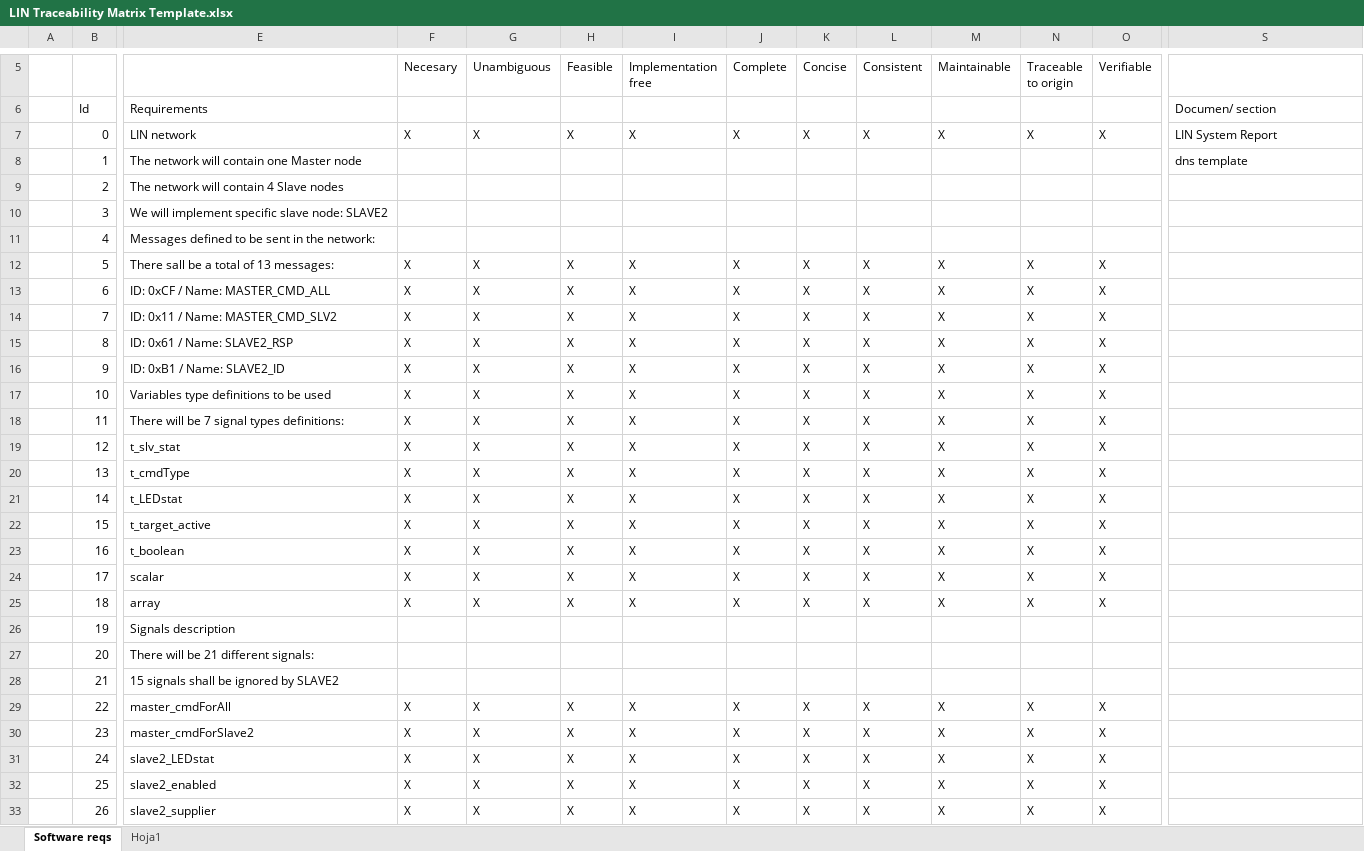
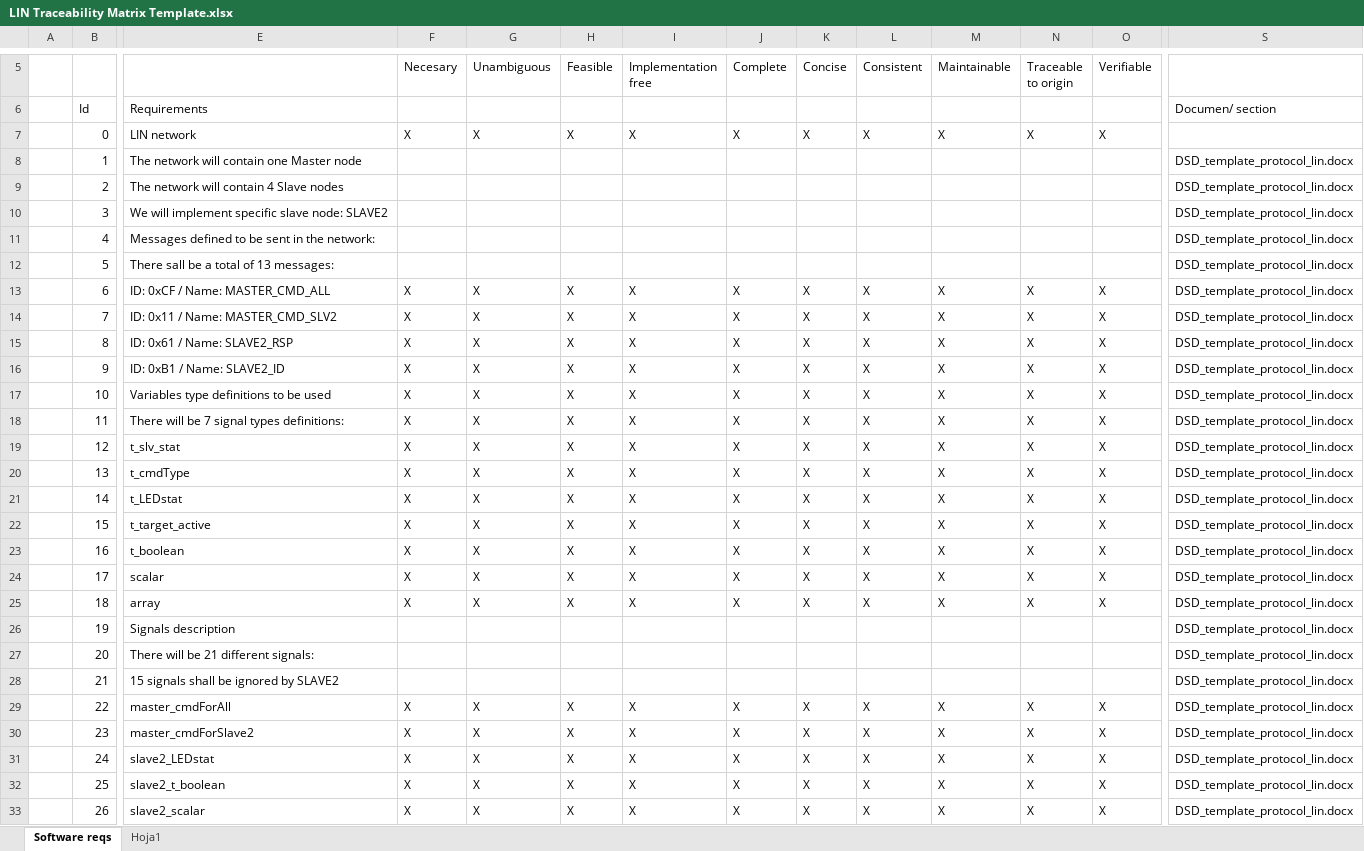
Before and after one commit to FrankQuirarte/repo-LIN-slave2, an Excel workbook: Docs/LIN Traceability Matrix Template.xlsx, sheet Software reqs, drawn as a sheet; only a part is shown, gaps mark what is left out; values as stored, in another font and other column widths than the file's, no cell formats; conditional formats not drawn; the diff covers the shown part only; the diff names each change by its address in the sheet, - before the commit and + after, or states it on an @@ line.

```diff
--- a/Docs/LIN Traceability Matrix Template.xlsx (sheet Software reqs)
+++ b/Docs/LIN Traceability Matrix Template.xlsx (sheet Software reqs)
-S7: LIN System Report
+S7: (empty)
-S8: dns template
+S8: DSD_template_protocol_lin.docx
-S9:S33: (empty)
+S9:S33: DSD_template_protocol_lin.docx
-F12 (Necesary): X
+F12 (Necesary): (empty)
-G12 (Unambiguous): X
+G12 (Unambiguous): (empty)
-H12 (Feasible): X
+H12 (Feasible): (empty)
-I12 (Implementation free): X
+I12 (Implementation free): (empty)
-J12 (Complete): X
+J12 (Complete): (empty)
-K12 (Concise): X
+K12 (Concise): (empty)
-L12 (Consistent): X
+L12 (Consistent): (empty)
-M12 (Maintainable): X
+M12 (Maintainable): (empty)
-N12 (Traceable to origin): X
+N12 (Traceable to origin): (empty)
-O12 (Verifiable): X
+O12 (Verifiable): (empty)
-E32: slave2_enabled
+E32: slave2_t_boolean
-E33: slave2_supplier
+E33: slave2_scalar
```
Also changed, not shown: 28 edited cells elsewhere in this sheet, cell formats, 2 other files.
